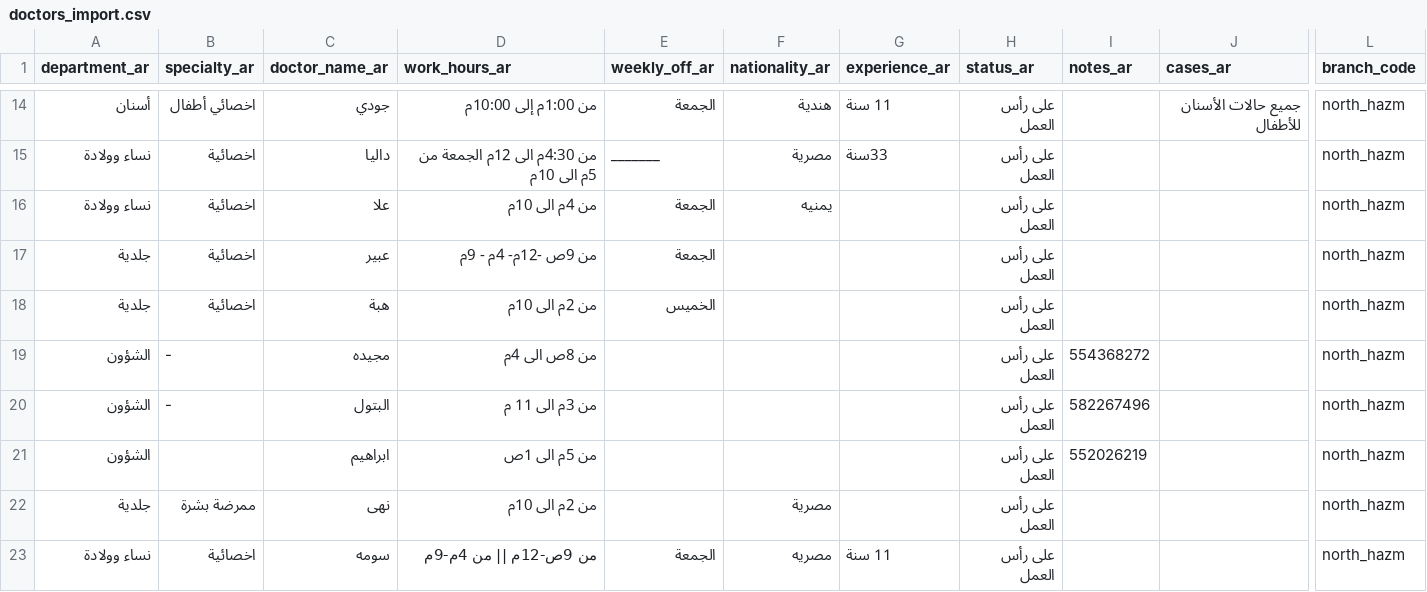
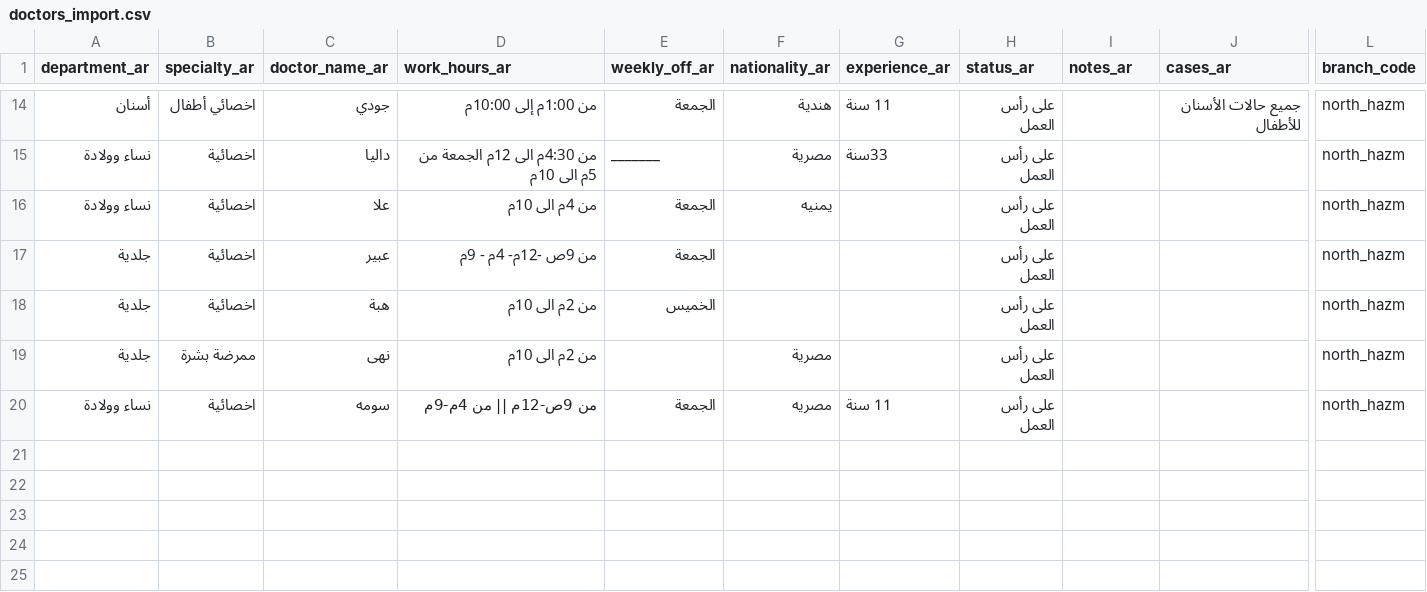
Before and after one commit to FLANsa/clinic-ai-bot, a CSV file: doctors_import.csv, drawn as a sheet; only a part is shown, gaps mark what is left out; rows hold the shown columns only; the diff names each change by its address in the sheet, - before the commit and + after, or states it on an @@ line.

```diff
--- a/doctors_import.csv
+++ b/doctors_import.csv
-row 19: الشؤون | - | مجيده | من 8ص الى 4م |  |  |  | على رأس العمل | 554368272 |  | north_hazm
-row 20: الشؤون | - | البتول | من 3م الى 11 م |  |  |  | على رأس العمل | 582267496 |  | north_hazm
-row 21: الشؤون |  | ابراهيم | من 5م الى 1ص |  |  |  | على رأس العمل | 552026219 |  | north_hazm
```
Also changed, not shown: 4 other files.
